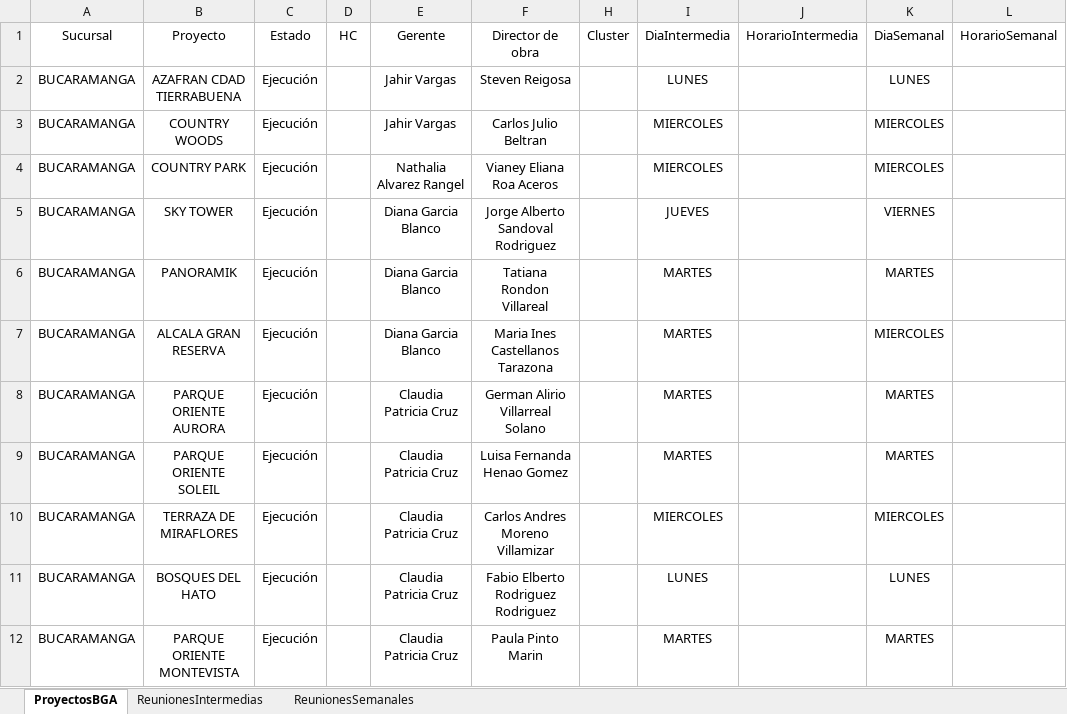
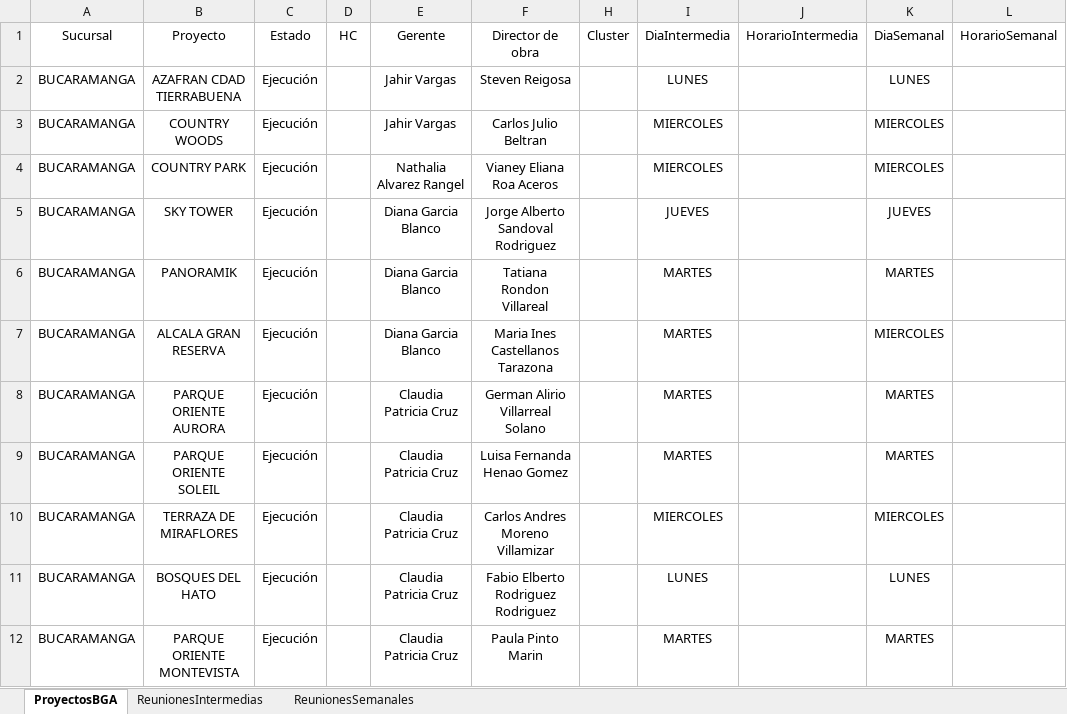
Before and after one commit to leanmarval-ui/CumplimientoActasBucaramanga, an Excel workbook: input/Reuniones.xlsx, sheet ProyectosBGA, drawn as a sheet; values as stored, in another font and other column widths than the file's, no borders; table styles not drawn; the diff names each change by its address in the sheet, - before the commit and + after, or states it on an @@ line.

```diff
--- a/input/Reuniones.xlsx (sheet ProyectosBGA)
+++ b/input/Reuniones.xlsx (sheet ProyectosBGA)
-K5: VIERNES
+K5: JUEVES
```
Also changed, not shown: sheet ReunionesIntermedias, sheet ReunionesSemanales.
